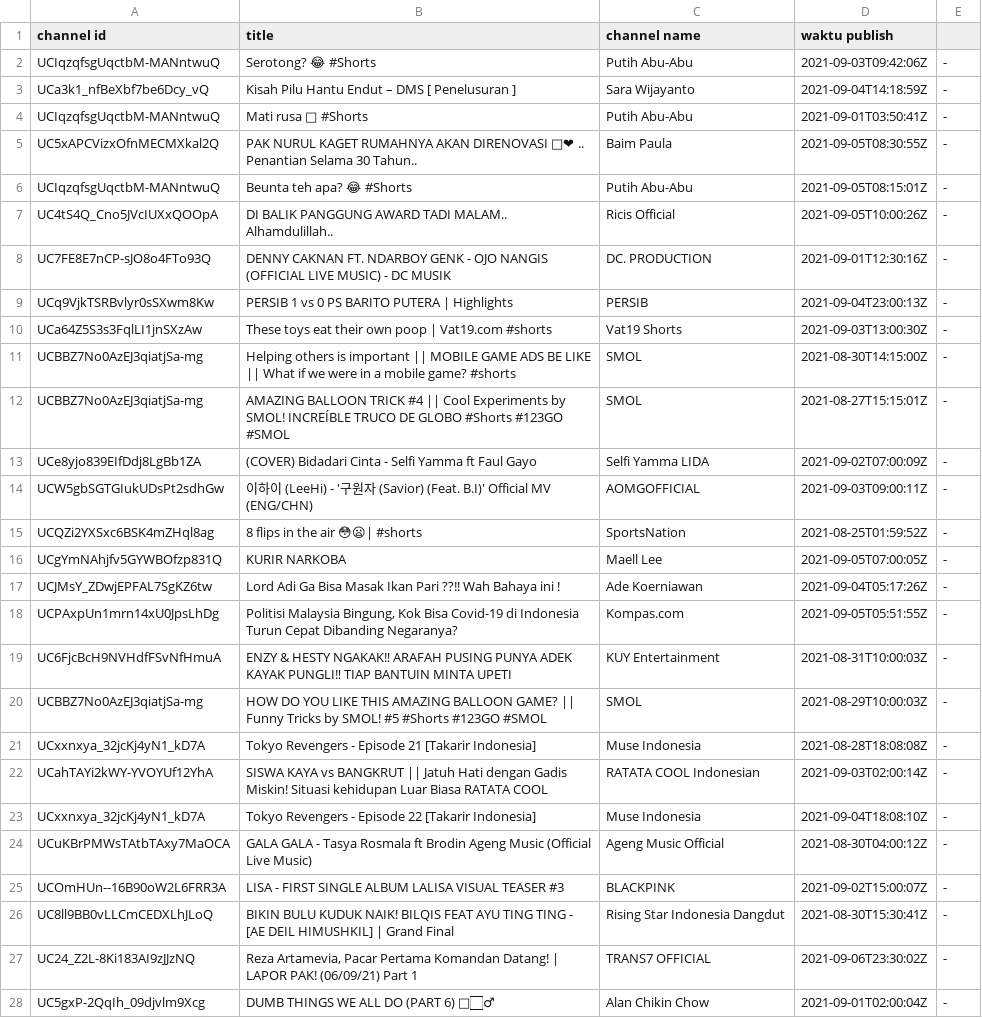
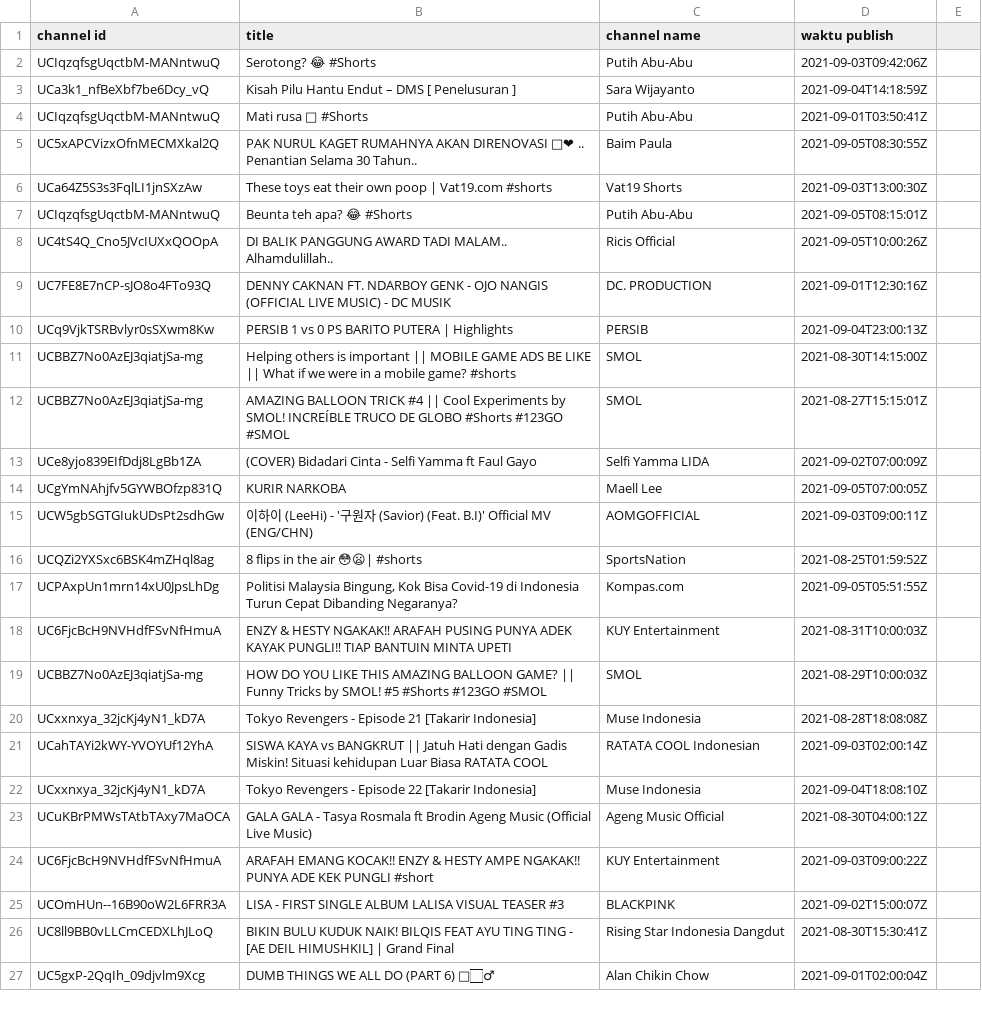
Before and after one commit to isaffathir/scraping-python, a CSV file: result/youtube_trending.csv, drawn as a sheet; only a part is shown; removed rows and columns are numbered as before the commit, all else as after; the diff covers the shown part only; the diff names each change by its address in the sheet, - before the commit and + after, or states it on an @@ line.

```diff
--- a/result/youtube_trending.csv
+++ b/result/youtube_trending.csv
-E2:E5: -
+E2:E5: (empty)
+row 6: UCa64Z5S3s3FqlLI1jnSXzAw | These toys eat their own poop | Vat19.com #shorts | Vat19 Shorts | 2021-09-03T13:00:30Z
-E7:E10: -
+E7:E10: (empty)
-row 10: UCa64Z5S3s3FqlLI1jnSXzAw | These toys eat their own poop | Vat19.com #shorts | Vat19 Shorts | 2021-09-03T13:00:30Z | -
-E11:E13: -
+E11:E13: (empty)
+row 14: UCgYmNAhjfv5GYWBOfzp831Q | KURIR NARKOBA | Maell Lee | 2021-09-05T07:00:05Z
-E15:E16: -
+E15:E16: (empty)
-row 16: UCgYmNAhjfv5GYWBOfzp831Q | KURIR NARKOBA | Maell Lee | 2021-09-05T07:00:05Z | -
-row 17: UCJMsY_ZDwjEPFAL7SgKZ6tw | Lord Adi Ga Bisa Masak Ikan Pari ??!! Wah Bahaya ini ! | Ade Koerniawan | 2021-09-04T05:17:26Z | -
-E17:E23: -
+E17:E23: (empty)
+row 24: UC6FjcBcH9NVHdfFSvNfHmuA | ARAFAH EMANG KOCAK!! ENZY & HESTY AMPE NGAKAK!! PUNYA ADE KEK PUNGLI #short | KUY Entertainment | 2021-09-03T09:00:22Z
-E25:E26: -
+E25:E26: (empty)
-row 27: UC24_Z2L-8Ki183AI9zJJzNQ | Reza Artamevia, Pacar Pertama Komandan Datang! | LAPOR PAK! (06/09/21) Part 1 | TRANS7 OFFICIAL | 2021-09-06T23:30:02Z | -
-E27: -
+E27: (empty)
```
Also changed, not shown: 7 added rows, 6 removed rows and 17 edited cells elsewhere in this file, 2 other files.
